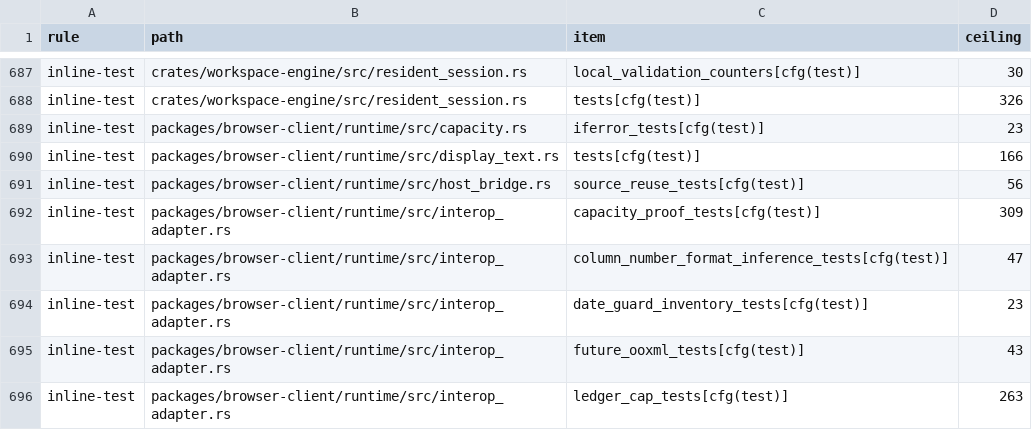
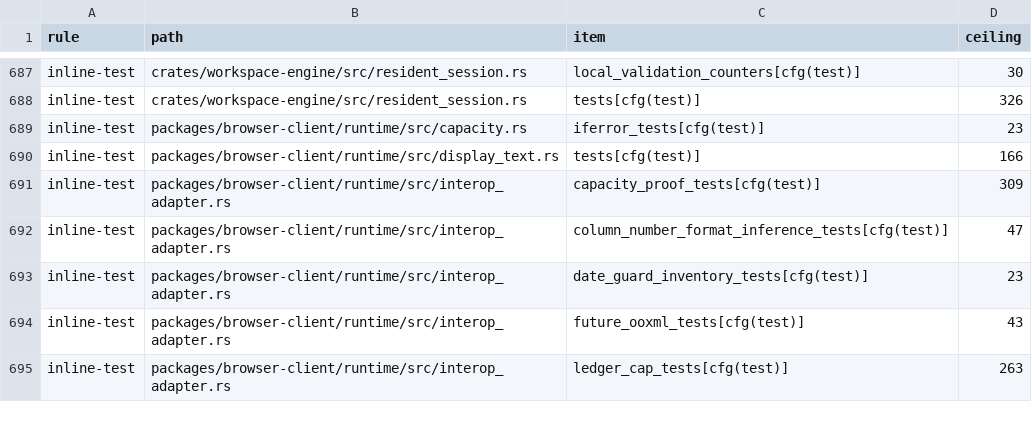
Before and after one commit to nurockplayer/tachiko-work, a TSV file: scripts/clean-code-baseline.tsv, drawn as a sheet; only a part is shown, gaps mark what is left out.

Commit message:
Move host retained-source lifecycle test to its own module (#1014)

```diff
--- a/scripts/clean-code-baseline.tsv
+++ b/scripts/clean-code-baseline.tsv
@@ -690,3 +690,2 @@ inline-test	packages/browser-client/runtime/src/capacity.rs	iferror_tests[cfg(te
 inline-test	packages/browser-client/runtime/src/display_text.rs	tests[cfg(test)]	166
-inline-test	packages/browser-client/runtime/src/host_bridge.rs	source_reuse_tests[cfg(test)]	56
 inline-test	packages/browser-client/runtime/src/interop_adapter.rs	capacity_proof_tests[cfg(test)]	309
```
Also changed, not shown: 2 other files.
